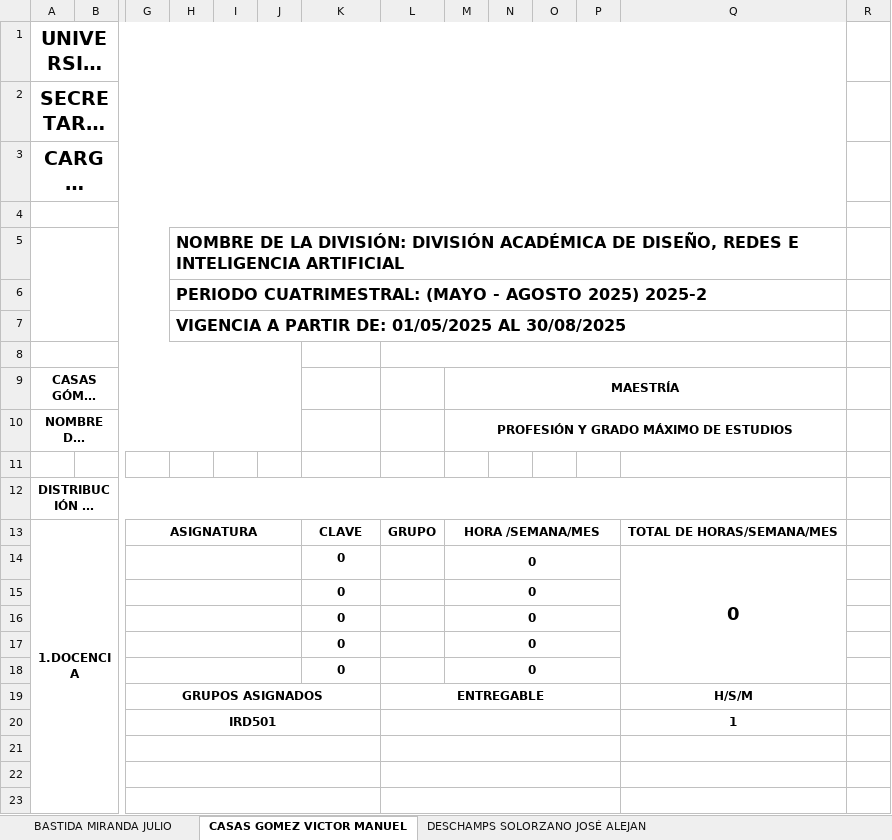
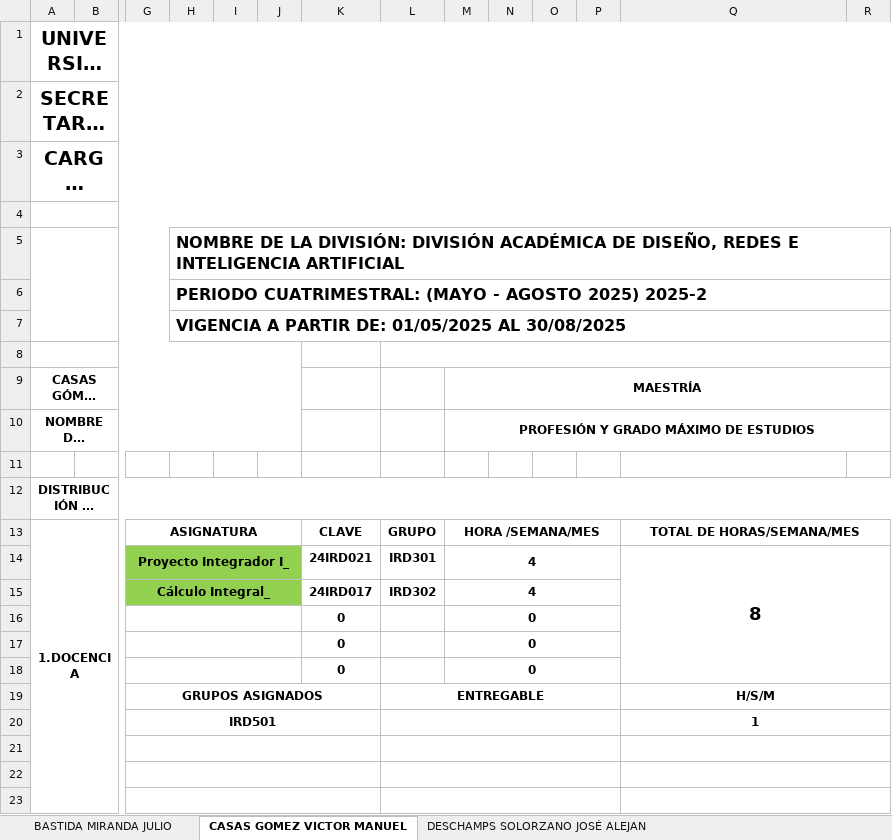
Before and after one commit to hackuna885/carga2025_2, an Excel workbook: cHorPTC_Tele_2025-2_080325.xlsx, sheet CASAS GOMEZ VICTOR MANUEL, drawn as a sheet; only a part is shown, gaps mark what is left out; long unchanged cells end in …; values as stored, in another font and other column widths than the file's, no borders; charts and pictures and conditional formats not drawn; removed rows and columns are numbered as before the commit, all else as after; rows hold the shown columns only; the diff covers the shown part only; the diff names each change by its address in the sheet, - before the commit and + after, or states it on an @@ line.

```diff
--- a/cHorPTC_Tele_2025-2_080325.xlsx (sheet CASAS GOMEZ VICTOR MANUEL)
+++ b/cHorPTC_Tele_2025-2_080325.xlsx (sheet CASAS GOMEZ VICTOR MANUEL)
-A1:Q1 merged
+A1:R1 merged
-A2:Q2 merged
+A2:R2 merged
-A3:Q3 merged
+A3:R3 merged
-A4:Q4 merged
+A4:R4 merged
-H5:Q5 merged
+H5:R5 merged
-H6:Q6 merged
+H6:R6 merged
-H7:Q7 merged
+H7:R7 merged
-L8:Q8 merged
+L8:R8 merged
-M9:Q9 merged
+M9:R9 merged
-M10:Q10 merged
+M10:R10 merged
-A12:Q12 merged
+A12:R12 merged
+Q13:R13 merged
-row 14:  |  |  |  |  |  | 0 |  | 0 |  |  |  | 0
-row 15:  |  |  |  |  |  | 0 |  | 0
+row 14:  |  | Proyecto Integrador I_ |  |  |  | 24IRD021 | IRD301 | 4 |  |  |  | 8
+row 15:  |  | Cálculo Integral_ |  |  |  | 24IRD017 | IRD302 | 4
+Q19:R19 merged
+Q20:R20 merged
+Q21:R21 merged
+Q22:R22 merged
+Q23:R23 merged
```
Also changed, not shown: 1 added row, 1 removed row, 6 edited cells, cell formats and merged cells elsewhere in this sheet, sheet z_4_Materias2, sheet z_3_Materias, sheet BASTIDA MIRANDA JULIO, sheet MONDRAGON DIEGO JOSE LUIS, sheet HIDALGO BAEZA MARIA DEL CARMEN, formulas that keep their value, HGrupo_Tele_2025-2_080325.xlsx, cHorPA_Tele_2025-2_080325.xlsx.
